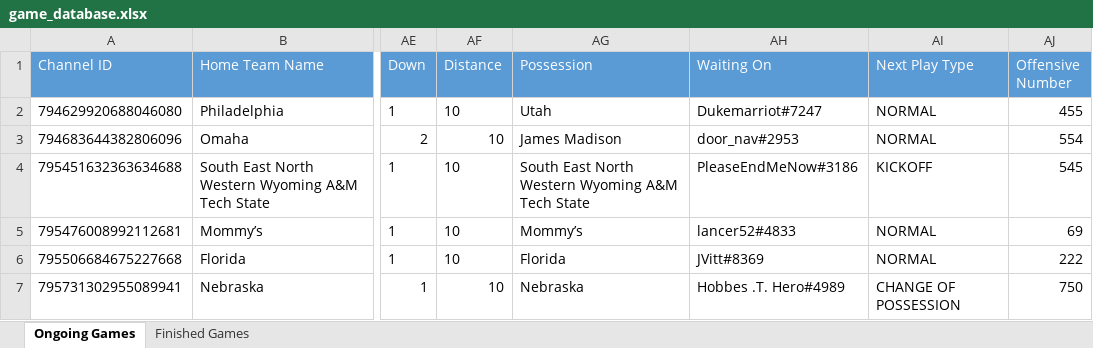
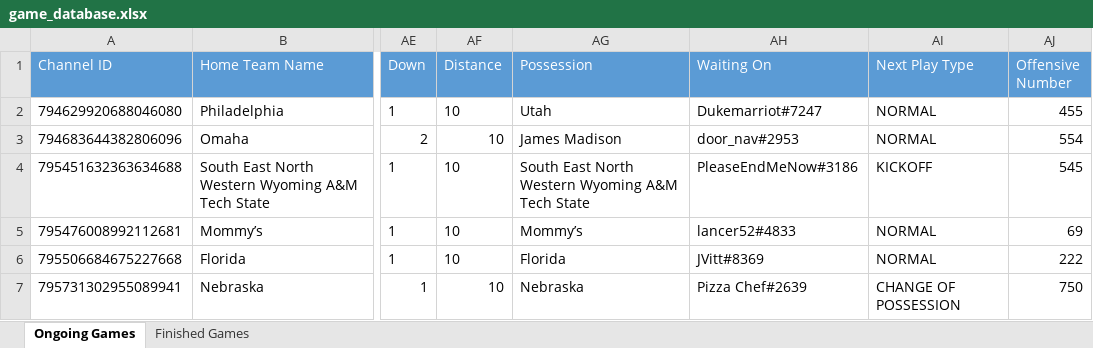
Before and after one commit to akick31/FCFB-Ref-Bot, an Excel workbook: game_database.xlsx, sheet Ongoing Games, drawn as a sheet; only a part is shown, gaps mark what is left out; values as stored, in another font and other column widths than the file's, no borders; the diff names each change by its address in the sheet, - before the commit and + after, or states it on an @@ line.

```diff
--- a/game_database.xlsx (sheet Ongoing Games)
+++ b/game_database.xlsx (sheet Ongoing Games)
-AH7 (Waiting On): Hobbes .T. Hero#4989
+AH7 (Waiting On): Pizza Chef#2639
```
Also changed, not shown: ranges.xlsx, 2 other files.
